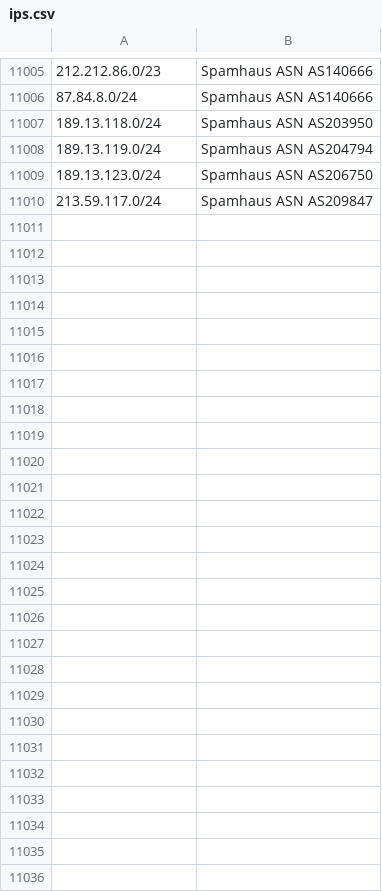
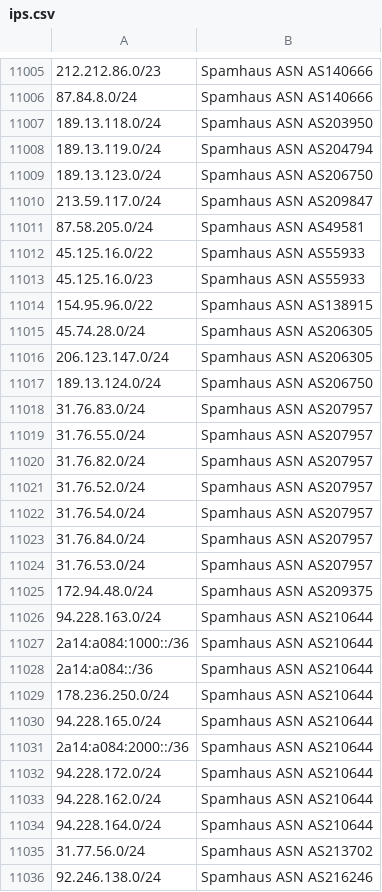
Before and after one commit to Nehboro/nehboro.github.io, a CSV file: feeds/ips.csv, drawn as a sheet; only a part is shown, gaps mark what is left out; the diff names each change by its address in the sheet, - before the commit and + after, or states it on an @@ line.

```diff
--- a/feeds/ips.csv
+++ b/feeds/ips.csv
+row 11011: 87.58.205.0/24 | Spamhaus ASN AS49581
+row 11012: 45.125.16.0/22 | Spamhaus ASN AS55933
+row 11013: 45.125.16.0/23 | Spamhaus ASN AS55933
+row 11014: 154.95.96.0/22 | Spamhaus ASN AS138915
+row 11015: 45.74.28.0/24 | Spamhaus ASN AS206305
+row 11016: 206.123.147.0/24 | Spamhaus ASN AS206305
+row 11017: 189.13.124.0/24 | Spamhaus ASN AS206750
+row 11018: 31.76.83.0/24 | Spamhaus ASN AS207957
+row 11019: 31.76.55.0/24 | Spamhaus ASN AS207957
+row 11020: 31.76.82.0/24 | Spamhaus ASN AS207957
+row 11021: 31.76.52.0/24 | Spamhaus ASN AS207957
+row 11022: 31.76.54.0/24 | Spamhaus ASN AS207957
+row 11023: 31.76.84.0/24 | Spamhaus ASN AS207957
+row 11024: 31.76.53.0/24 | Spamhaus ASN AS207957
+row 11025: 172.94.48.0/24 | Spamhaus ASN AS209375
+row 11026: 94.228.163.0/24 | Spamhaus ASN AS210644
+row 11027: 2a14:a084:1000::/36 | Spamhaus ASN AS210644
+row 11028: 2a14:a084::/36 | Spamhaus ASN AS210644
+row 11029: 178.236.250.0/24 | Spamhaus ASN AS210644
+row 11030: 94.228.165.0/24 | Spamhaus ASN AS210644
+row 11031: 2a14:a084:2000::/36 | Spamhaus ASN AS210644
+row 11032: 94.228.172.0/24 | Spamhaus ASN AS210644
+row 11033: 94.228.162.0/24 | Spamhaus ASN AS210644
+row 11034: 94.228.164.0/24 | Spamhaus ASN AS210644
+row 11035: 31.77.56.0/24 | Spamhaus ASN AS213702
+row 11036: 92.246.138.0/24 | Spamhaus ASN AS216246
```
